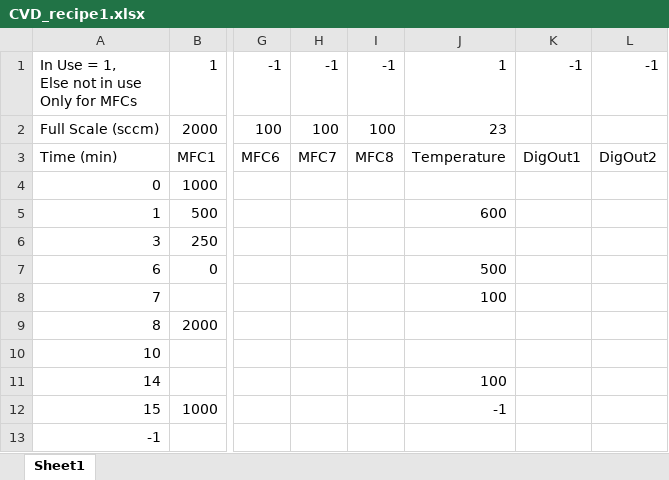
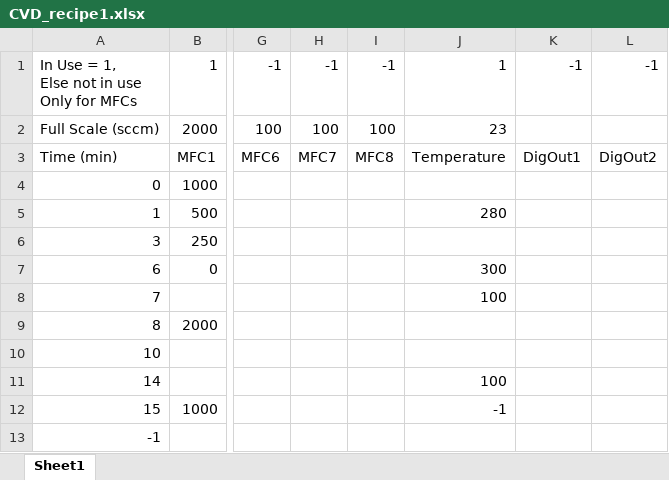
Before and after one commit to edattoli1/CVDcontrol1, an Excel workbook: MFCcontrol/bin/Debug/CVD_recipe1.xlsx, sheet Sheet1, drawn as a sheet; only a part is shown, gaps mark what is left out; values as stored, in another font and other column widths than the file's, no borders; the diff names each change by its address in the sheet, - before the commit and + after, or states it on an @@ line.

```diff
--- a/MFCcontrol/bin/Debug/CVD_recipe1.xlsx (sheet Sheet1)
+++ b/MFCcontrol/bin/Debug/CVD_recipe1.xlsx (sheet Sheet1)
-J5: 600
+J5: 280
-J7: 500
+J7: 300
```
Also changed, not shown: 16 other files.
